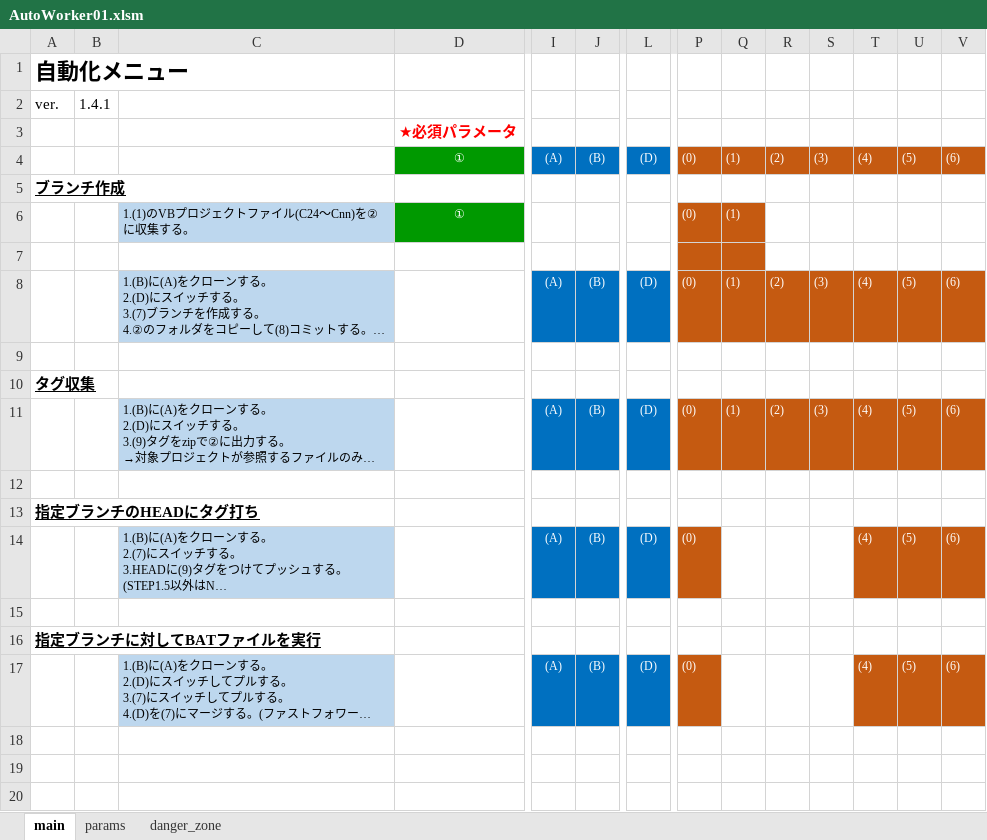
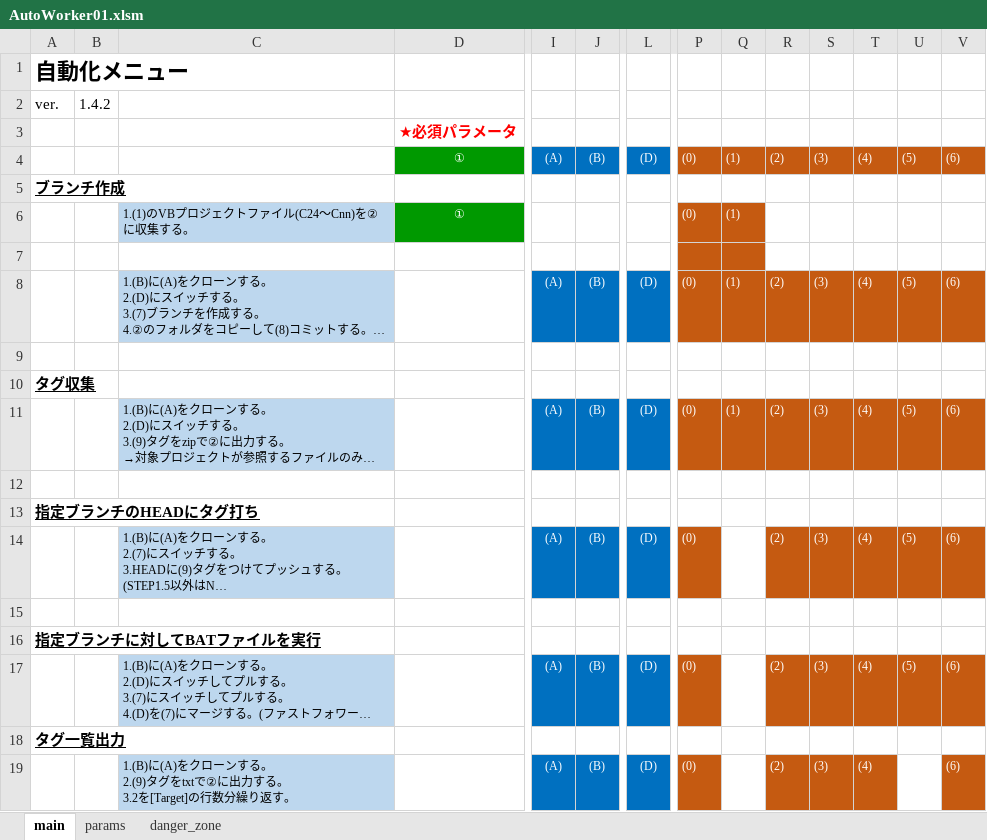
Before and after one commit to mtk57/PublicMemo, an Excel workbook: VBA/AutoWorker/Worker01/AutoWorker01.xlsm, sheet main, drawn as a sheet; only a part is shown, gaps mark what is left out; long unchanged cells end in …; values as stored, in another font and other column widths than the file's, no borders; charts and pictures not drawn; rows hold the shown columns only; ↵ is a line break in a cell; the diff names each change by its address in the sheet, - before the commit and + after, or states it on an @@ line.

```diff
--- a/VBA/AutoWorker/Worker01/AutoWorker01.xlsm (sheet main)
+++ b/VBA/AutoWorker/Worker01/AutoWorker01.xlsm (sheet main)
-B2: 1.4.1
+B2: 1.4.2
-R14: (empty)
+R14: (2)
-R14:S14 fill: none
+R14:S14 fill: #C55A11
-S14: (empty)
+S14: (3)
-R17: (empty)
+R17: (2)
-R17:S17 fill: none
+R17:S17 fill: #C55A11
-S17: (empty)
+S17: (3)
+row 18: タグ一覧出力
+row 19:  |  | 1.(B)に(A)をクローンする。 ↵ 2.(9)タグをtxtで②に出力する。 ↵ 3.2を[Target]の行数分繰り返す。 |  | (A) | (B) | (D) | (0) |  | (2) | (3) | (4) |  | (6)
```
Also changed, not shown: sheet params, sheet danger_zone, formulas that keep their value, charts or pictures, 7 other files.
